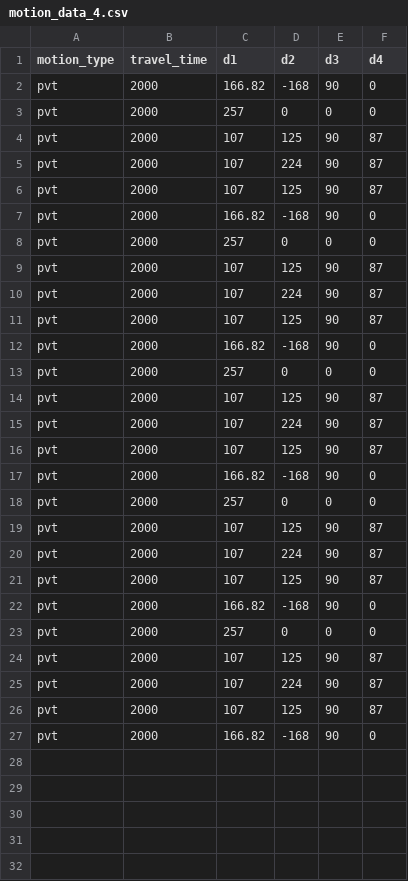
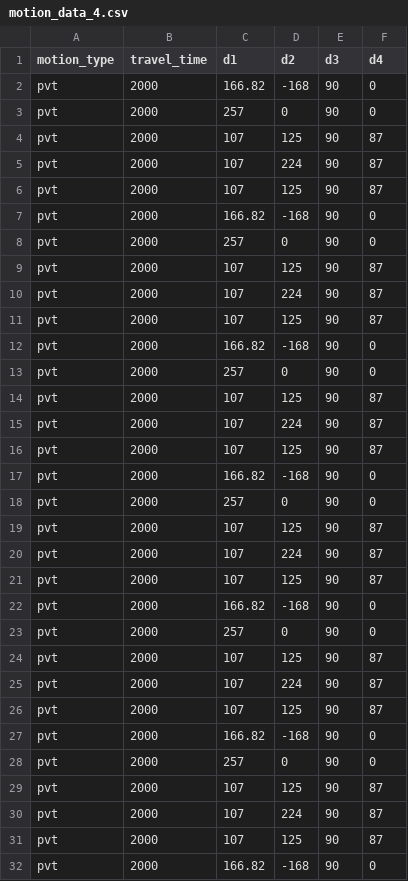
Before and after one commit to tzf230201/scara_arm, a CSV file: pusirobot/ver_d/motion_data_4.csv, drawn as a sheet.

Commit message:
new pvt testing

```diff
--- a/pusirobot/ver_d/motion_data_4.csv
+++ b/pusirobot/ver_d/motion_data_4.csv
@@ -2,3 +2,3 @@ motion_type,travel_time,d1,d2,d3,d4
 pvt,2000,166.82,-168,90,0
-pvt,2000,257,0,0,0
+pvt,2000,257,0,90,0
 pvt,2000,107,125,90,87
@@ -7,3 +7,3 @@ pvt,2000,107,125,90,87
 pvt,2000,166.82,-168,90,0
-pvt,2000,257,0,0,0
+pvt,2000,257,0,90,0
 pvt,2000,107,125,90,87
@@ -12,3 +12,3 @@ pvt,2000,107,125,90,87
 pvt,2000,166.82,-168,90,0
-pvt,2000,257,0,0,0
+pvt,2000,257,0,90,0
 pvt,2000,107,125,90,87
@@ -17,3 +17,3 @@ pvt,2000,107,125,90,87
 pvt,2000,166.82,-168,90,0
-pvt,2000,257,0,0,0
+pvt,2000,257,0,90,0
 pvt,2000,107,125,90,87
@@ -22,3 +22,8 @@ pvt,2000,107,125,90,87
 pvt,2000,166.82,-168,90,0
-pvt,2000,257,0,0,0
+pvt,2000,257,0,90,0
+pvt,2000,107,125,90,87
+pvt,2000,107,224,90,87
+pvt,2000,107,125,90,87
+pvt,2000,166.82,-168,90,0
+pvt,2000,257,0,90,0
 pvt,2000,107,125,90,87
```
